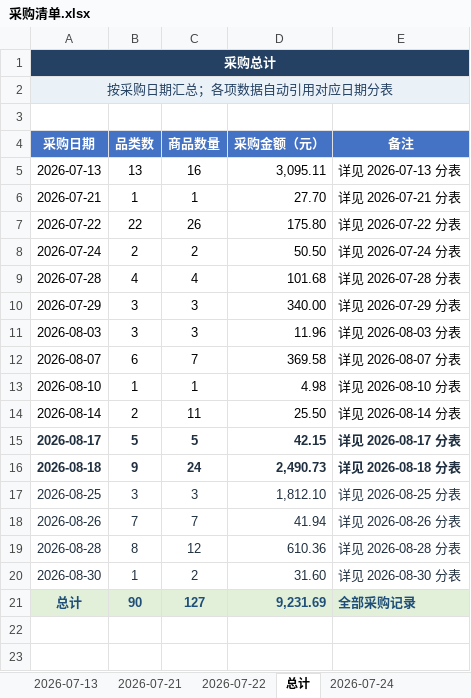
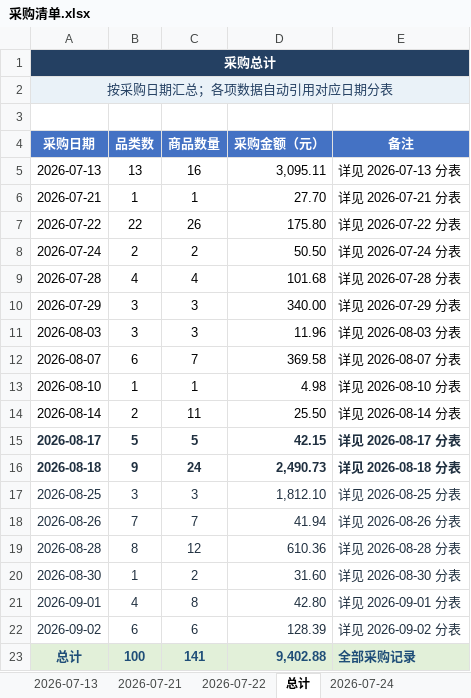
Before and after one commit to Jzhoou/AUV-CavePI, an Excel workbook: 物资/采购清单.xlsx, sheet 总计, drawn as a sheet; values as stored, in another font and other column widths than the file's, no borders; addresses are those after the commit; the diff names each change by its address in the sheet, - before the commit and + after, or states it on an @@ line.

```diff
--- a/物资/采购清单.xlsx (sheet 总计)
+++ b/物资/采购清单.xlsx (sheet 总计)
+row 21: 2026-09-01 | 4 | 8 | 42.80 | 详见 2026-09-01 分表
+row 22: 2026-09-02 | 6 | 6 | 128.39 | 详见 2026-09-02 分表
-B23 (品类数): 90
+B23 (品类数): 100
-C23 (商品数量): 127
+C23 (商品数量): 141
-D23 (采购金额（元）): 9,231.69
+D23 (采购金额（元）): 9,402.88
```
Also changed, not shown: other sheet tabs, 物资/CavePI水下机器人BOM.xlsx, 物资/资产清单.xlsx, 2 other files.
